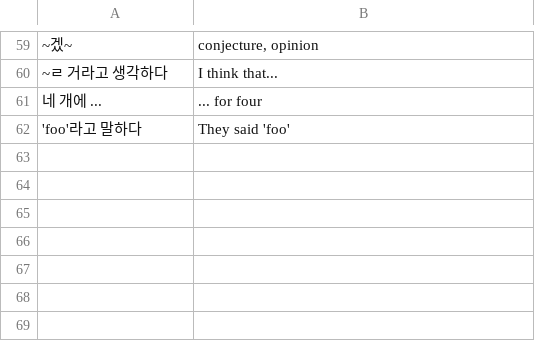
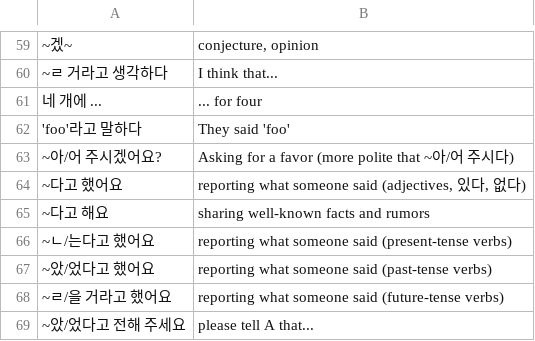
Before and after one commit to nilanshutwinkle/random-notes, a CSV file: Korean Flashcards/KCC/Intermediate 1/kcc-int-1.grammar.csv, drawn as a sheet; only a part is shown, gaps mark what is left out; the diff names each change by its address in the sheet, - before the commit and + after, or states it on an @@ line.

Commit message:
more grammer around reporting, rumors, and asking favors

```diff
--- a/Korean Flashcards/KCC/Intermediate 1/kcc-int-1.grammar.csv
+++ b/Korean Flashcards/KCC/Intermediate 1/kcc-int-1.grammar.csv
+row 63: ~아/어 주시겠어요? | Asking for a favor (more polite that ~아/어 주시다)
+row 64: ~다고 했어요 | reporting what someone said (adjectives, 있다, 없다)
+row 65: ~다고 해요 | sharing well-known facts and rumors
+row 66: ~ㄴ/는다고 했어요 | reporting what someone said (present-tense verbs)
+row 67: ~았/었다고 했어요 | reporting what someone said (past-tense verbs)
+row 68: ~ㄹ/을 거라고 했어요 | reporting what someone said (future-tense verbs)
+row 69: ~았/었다고 전해 주세요 | please tell A that...
```
